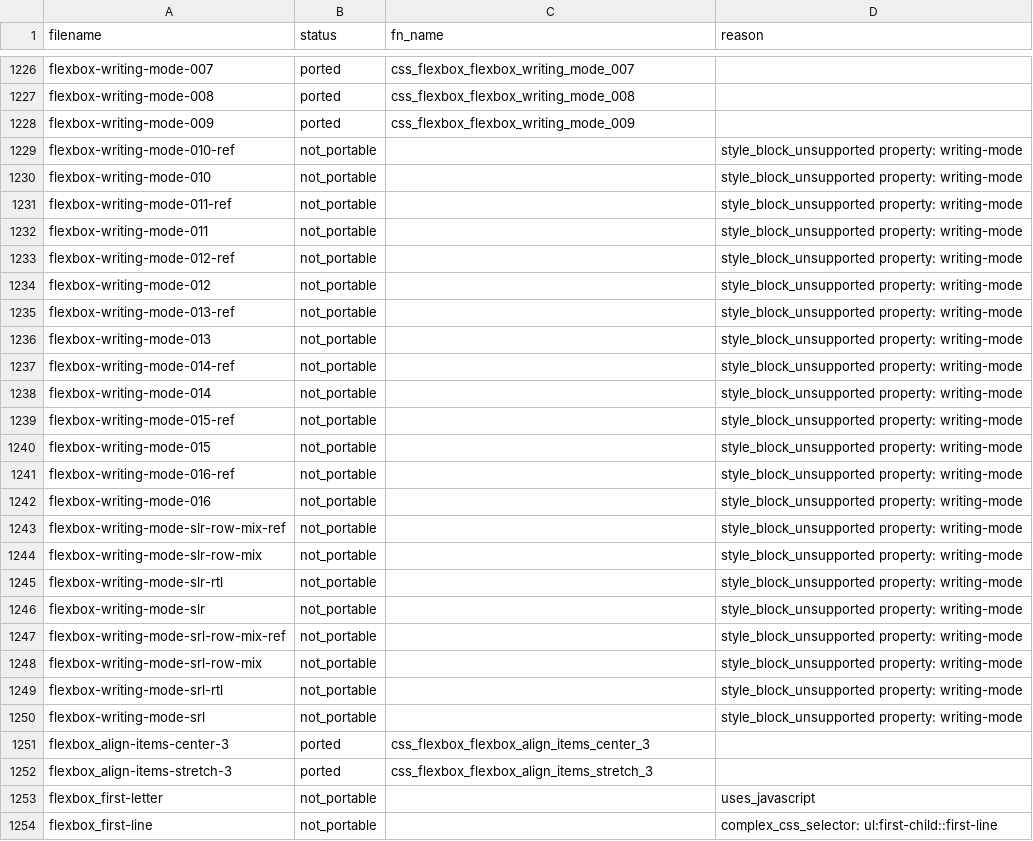
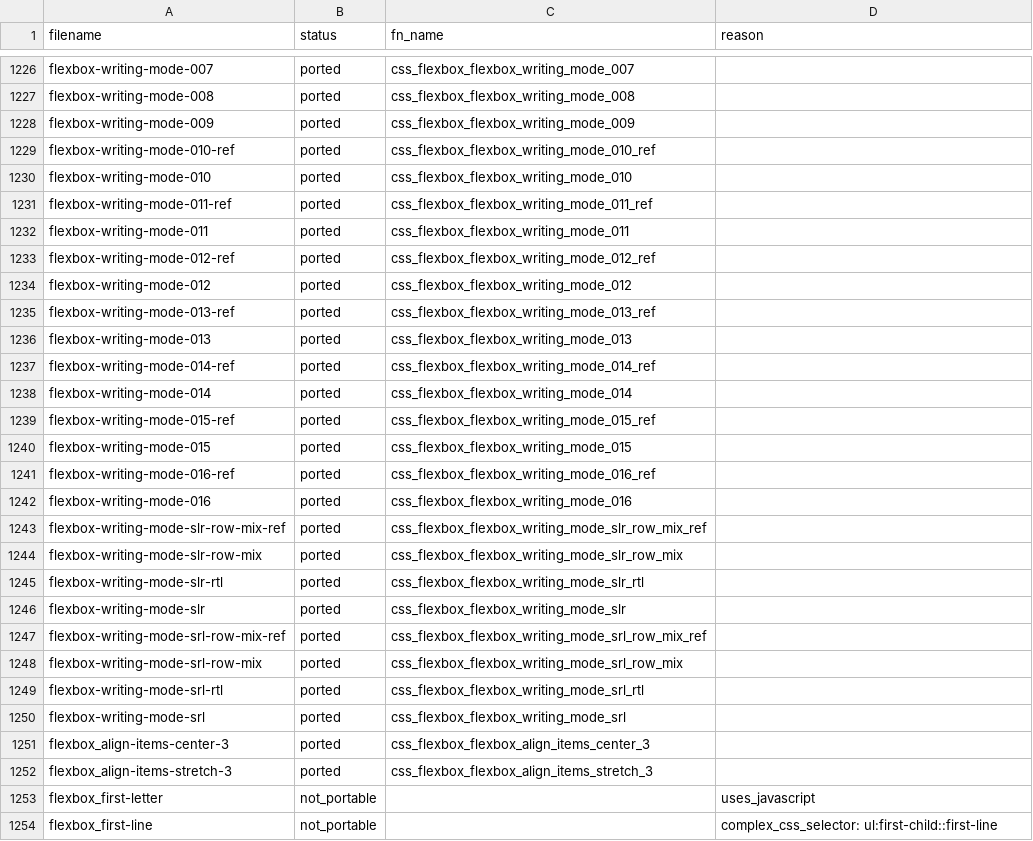
Before and after one commit to zhuowcui/open-ui, a CSV file: tools/accountability/data/wpt_ported/wpt_css_flexbox_report.csv, drawn as a sheet; only a part is shown, gaps mark what is left out.

```diff
--- a/tools/accountability/data/wpt_ported/wpt_css_flexbox_report.csv
+++ b/tools/accountability/data/wpt_ported/wpt_css_flexbox_report.csv
@@ -1251,24 +1251,24 @@ flexbox-writing-mode-008,ported,css_flexbox_flexbox_writing_mode_008,
 flexbox-writing-mode-009,ported,css_flexbox_flexbox_writing_mode_009,
-flexbox-writing-mode-010-ref,not_portable,,style_block_unsupported property: writing-mode
-flexbox-writing-mode-010,not_portable,,style_block_unsupported property: writing-mode
-flexbox-writing-mode-011-ref,not_portable,,style_block_unsupported property: writing-mode
-flexbox-writing-mode-011,not_portable,,style_block_unsupported property: writing-mode
-flexbox-writing-mode-012-ref,not_portable,,style_block_unsupported property: writing-mode
-flexbox-writing-mode-012,not_portable,,style_block_unsupported property: writing-mode
-flexbox-writing-mode-013-ref,not_portable,,style_block_unsupported property: writing-mode
-flexbox-writing-mode-013,not_portable,,style_block_unsupported property: writing-mode
-flexbox-writing-mode-014-ref,not_portable,,style_block_unsupported property: writing-mode
-flexbox-writing-mode-014,not_portable,,style_block_unsupported property: writing-mode
-flexbox-writing-mode-015-ref,not_portable,,style_block_unsupported property: writing-mode
-flexbox-writing-mode-015,not_portable,,style_block_unsupported property: writing-mode
-flexbox-writing-mode-016-ref,not_portable,,style_block_unsupported property: writing-mode
-flexbox-writing-mode-016,not_portable,,style_block_unsupported property: writing-mode
-flexbox-writing-mode-slr-row-mix-ref,not_portable,,style_block_unsupported property: writing-mode
-flexbox-writing-mode-slr-row-mix,not_portable,,style_block_unsupported property: writing-mode
-flexbox-writing-mode-slr-rtl,not_portable,,style_block_unsupported property: writing-mode
-flexbox-writing-mode-slr,not_portable,,style_block_unsupported property: writing-mode
-flexbox-writing-mode-srl-row-mix-ref,not_portable,,style_block_unsupported property: writing-mode
-flexbox-writing-mode-srl-row-mix,not_portable,,style_block_unsupported property: writing-mode
-flexbox-writing-mode-srl-rtl,not_portable,,style_block_unsupported property: writing-mode
-flexbox-writing-mode-srl,not_portable,,style_block_unsupported property: writing-mode
+flexbox-writing-mode-010-ref,ported,css_flexbox_flexbox_writing_mode_010_ref,
+flexbox-writing-mode-010,ported,css_flexbox_flexbox_writing_mode_010,
+flexbox-writing-mode-011-ref,ported,css_flexbox_flexbox_writing_mode_011_ref,
+flexbox-writing-mode-011,ported,css_flexbox_flexbox_writing_mode_011,
+flexbox-writing-mode-012-ref,ported,css_flexbox_flexbox_writing_mode_012_ref,
+flexbox-writing-mode-012,ported,css_flexbox_flexbox_writing_mode_012,
+flexbox-writing-mode-013-ref,ported,css_flexbox_flexbox_writing_mode_013_ref,
+flexbox-writing-mode-013,ported,css_flexbox_flexbox_writing_mode_013,
+flexbox-writing-mode-014-ref,ported,css_flexbox_flexbox_writing_mode_014_ref,
+flexbox-writing-mode-014,ported,css_flexbox_flexbox_writing_mode_014,
+flexbox-writing-mode-015-ref,ported,css_flexbox_flexbox_writing_mode_015_ref,
+flexbox-writing-mode-015,ported,css_flexbox_flexbox_writing_mode_015,
+flexbox-writing-mode-016-ref,ported,css_flexbox_flexbox_writing_mode_016_ref,
+flexbox-writing-mode-016,ported,css_flexbox_flexbox_writing_mode_016,
+flexbox-writing-mode-slr-row-mix-ref,ported,css_flexbox_flexbox_writing_mode_slr_row_mix_ref,
+flexbox-writing-mode-slr-row-mix,ported,css_flexbox_flexbox_writing_mode_slr_row_mix,
+flexbox-writing-mode-slr-rtl,ported,css_flexbox_flexbox_writing_mode_slr_rtl,
+flexbox-writing-mode-slr,ported,css_flexbox_flexbox_writing_mode_slr,
+flexbox-writing-mode-srl-row-mix-ref,ported,css_flexbox_flexbox_writing_mode_srl_row_mix_ref,
+flexbox-writing-mode-srl-row-mix,ported,css_flexbox_flexbox_writing_mode_srl_row_mix,
+flexbox-writing-mode-srl-rtl,ported,css_flexbox_flexbox_writing_mode_srl_rtl,
+flexbox-writing-mode-srl,ported,css_flexbox_flexbox_writing_mode_srl,
 flexbox_align-items-center-3,ported,css_flexbox_flexbox_align_items_center_3,
```
Also changed, not shown: docs/memory/index.tsv, 46 other files.
